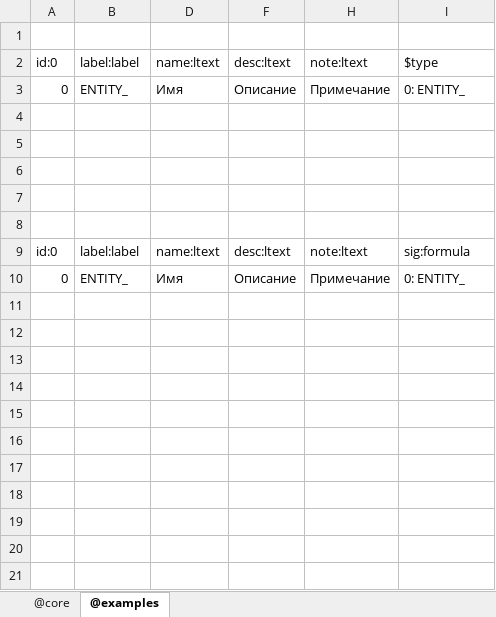
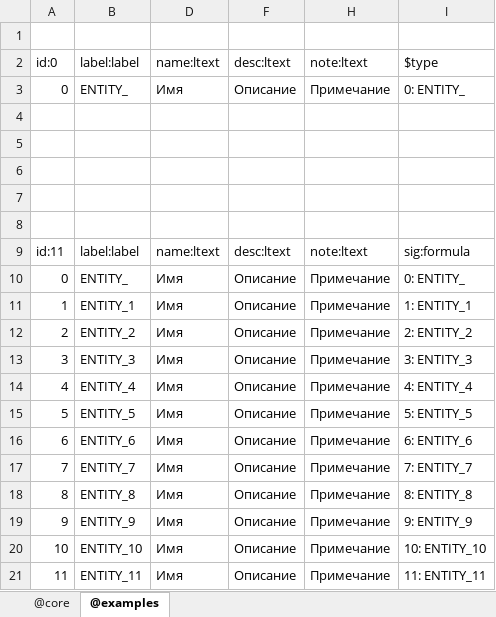
Before and after one commit to jacoby3210/cas-data-designer, an Excel workbook: dist/DesignDocumentProto.xlsm, sheet @examples, drawn as a sheet; values as stored, in another font and other column widths than the file's, no borders; table styles not drawn; the diff names each change by its address in the sheet, - before the commit and + after, or states it on an @@ line.

Commit message:
redesign: dist\DesignDocumentProto.xlsm - Module2 to AddRow, support multiple mode

```diff
--- a/dist/DesignDocumentProto.xlsm (sheet @examples)
+++ b/dist/DesignDocumentProto.xlsm (sheet @examples)
-A9: id:0
+A9: id:11
+row 11: 1 | ENTITY_1 | Имя | Описание | Примечание | 1: ENTITY_1
+row 12: 2 | ENTITY_2 | Имя | Описание | Примечание | 2: ENTITY_2
+row 13: 3 | ENTITY_3 | Имя | Описание | Примечание | 3: ENTITY_3
+row 14: 4 | ENTITY_4 | Имя | Описание | Примечание | 4: ENTITY_4
+row 15: 5 | ENTITY_5 | Имя | Описание | Примечание | 5: ENTITY_5
+row 16: 6 | ENTITY_6 | Имя | Описание | Примечание | 6: ENTITY_6
+row 17: 7 | ENTITY_7 | Имя | Описание | Примечание | 7: ENTITY_7
+row 18: 8 | ENTITY_8 | Имя | Описание | Примечание | 8: ENTITY_8
+row 19: 9 | ENTITY_9 | Имя | Описание | Примечание | 9: ENTITY_9
+row 20: 10 | ENTITY_10 | Имя | Описание | Примечание | 10: ENTITY_10
+row 21: 11 | ENTITY_11 | Имя | Описание | Примечание | 11: ENTITY_11
```
Also changed, not shown: sheet @core, hidden cells.
